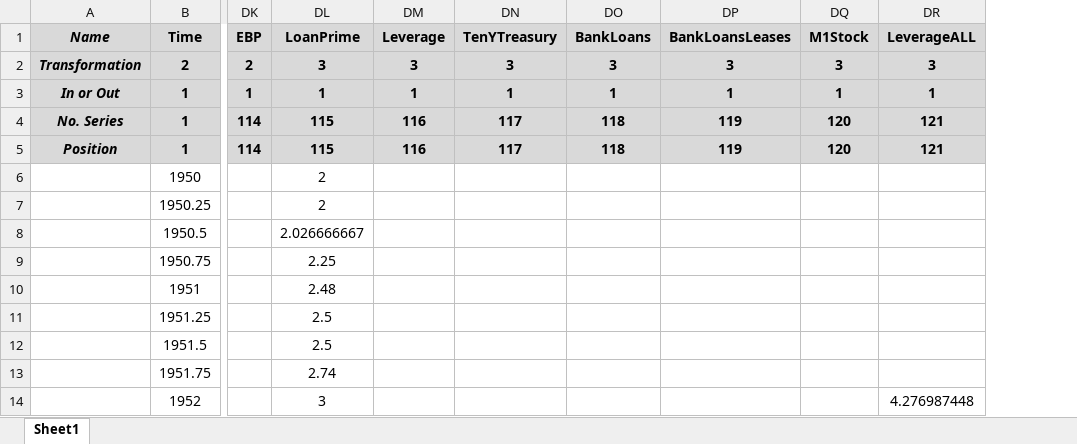
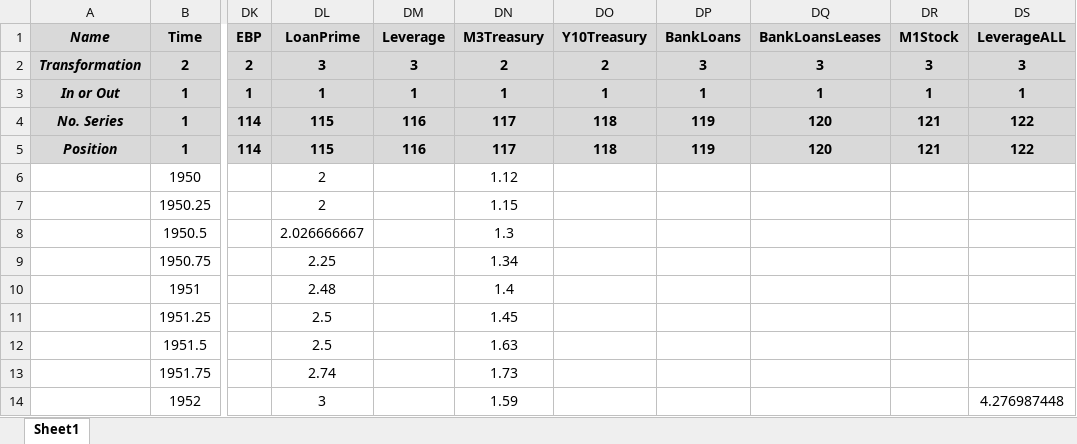
Before and after one commit to marcobrianti1989/Noise_Over_Cycles, an Excel workbook: Data/main_file.xlsx, sheet Sheet1, drawn as a sheet; only a part is shown, gaps mark what is left out; values as stored, in another font and other column widths than the file's, no borders; removed rows and columns are numbered as before the commit, all else as after; the diff names each change by its address in the sheet, - before the commit and + after, or states it on an @@ line.

```diff
--- a/Data/main_file.xlsx (sheet Sheet1)
+++ b/Data/main_file.xlsx (sheet Sheet1)
-column DN (TenYTreasury), rows 2-5: 3 | 1 | 117 | 117
+column DN (M3Treasury), rows 2-14: 2 | 1 | 117 | 117 | 1.12 | 1.15 | 1.3 | 1.34 | 1.4 | 1.45 | 1.63 | 1.73 | 1.59
+column DO (Y10Treasury), rows 2-5: 2 | 1 | 118 | 118
-DP4:DP5 (BankLoans): 118
+DP4:DP5 (BankLoans): 119
-DQ4:DQ5 (BankLoansLeases): 119
+DQ4:DQ5 (BankLoansLeases): 120
-DR4:DR5 (M1Stock): 120
+DR4:DR5 (M1Stock): 121
-DS4:DS5 (LeverageALL): 121
+DS4:DS5 (LeverageALL): 122
```
Also changed, not shown: 2 other files.
